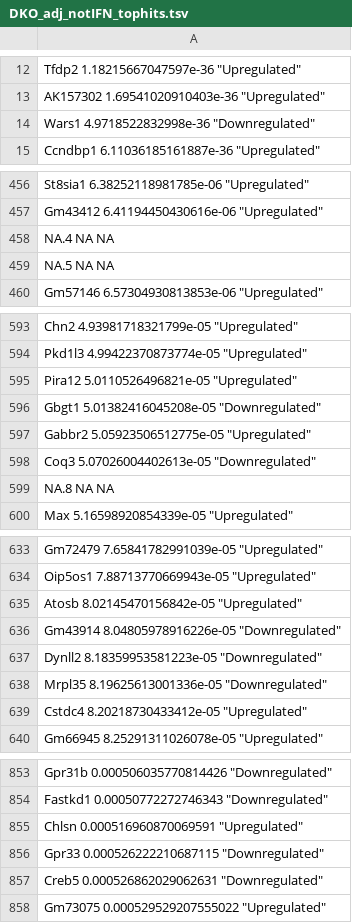
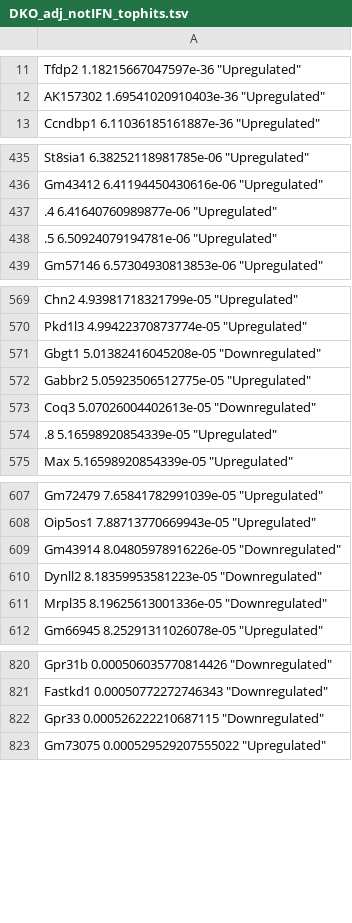
Before and after one commit to platypusomelette/deseq2-analysis-unibe2025, a TSV file: R_scripts/text_outputs/DKO_adj_notIFN_tophits.tsv, drawn as a sheet; only a part is shown, gaps mark what is left out; the diff covers the shown part only.

```diff
--- a/R_scripts/text_outputs/DKO_adj_notIFN_tophits.tsv
+++ b/R_scripts/text_outputs/DKO_adj_notIFN_tophits.tsv
@@ -13,3 +12,2 @@
 "AK157302" 1.69541020910403e-36 "Upregulated"
-"Wars1" 4.9718522832998e-36 "Downregulated"
 "Ccndbp1" 6.11036185161887e-36 "Upregulated"
@@ -457,4 +436,4 @@
 "Gm43412" 6.41194450430616e-06 "Upregulated"
-"NA.4" NA NA
-"NA.5" NA NA
+".4" 6.41640760989877e-06 "Upregulated"
+".5" 6.50924079194781e-06 "Upregulated"
 "Gm57146" 6.57304930813853e-06 "Upregulated"
@@ -594,3 +570,2 @@
 "Pkd1l3" 4.99422370873774e-05 "Upregulated"
-"Pira12" 5.0110526496821e-05 "Upregulated"
 "Gbgt1" 5.01382416045208e-05 "Downregulated"
@@ -598,3 +573,3 @@
 "Coq3" 5.07026004402613e-05 "Downregulated"
-"NA.8" NA NA
+".8" 5.16598920854339e-05 "Upregulated"
 "Max" 5.16598920854339e-05 "Upregulated"
@@ -634,3 +608,2 @@
 "Oip5os1" 7.88713770669943e-05 "Upregulated"
-"Atosb" 8.02145470156842e-05 "Upregulated"
 "Gm43914" 8.04805978916226e-05 "Downregulated"
@@ -638,3 +611,2 @@
 "Mrpl35" 8.19625613001336e-05 "Downregulated"
-"Cstdc4" 8.20218730433412e-05 "Upregulated"
 "Gm66945" 8.25291311026078e-05 "Upregulated"
@@ -854,5 +821,3 @@
 "Fastkd1" 0.00050772272746343 "Downregulated"
-"Chlsn" 0.000516960870069591 "Upregulated"
 "Gpr33" 0.000526222210687115 "Downregulated"
-"Creb5" 0.000526862029062631 "Downregulated"
 "Gm73075" 0.000529529207555022 "Upregulated"
```
Also changed, not shown: 74 removed rows and 26 edited cells elsewhere in this file, 8 other files.
